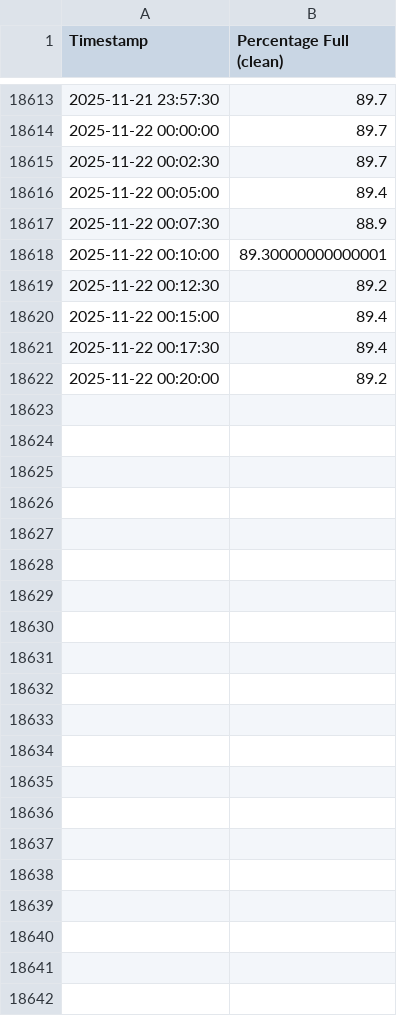
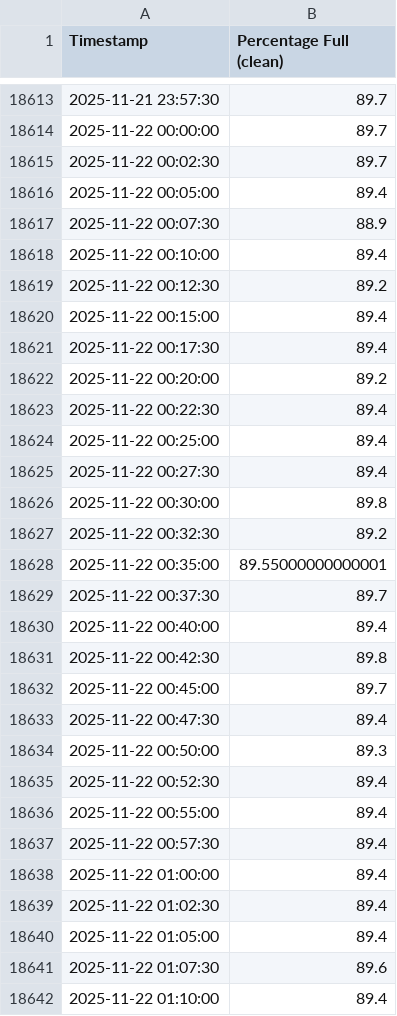
Before and after one commit to gabe1boon/SpainBrainWeb, a CSV file: data/processed/water_tank_clean.csv, drawn as a sheet; only a part is shown, gaps mark what is left out; the diff covers the shown part only.

```diff
--- a/data/processed/water_tank_clean.csv
+++ b/data/processed/water_tank_clean.csv
@@ -18617,3 +18617,3 @@ Timestamp,Percentage Full (clean)
 2025-11-22 00:07:30,88.9
-2025-11-22 00:10:00,89.30000000000001
+2025-11-22 00:10:00,89.4
 2025-11-22 00:12:30,89.2
@@ -18622 +18622,21 @@ Timestamp,Percentage Full (clean)
 2025-11-22 00:20:00,89.2
+2025-11-22 00:22:30,89.4
+2025-11-22 00:25:00,89.4
+2025-11-22 00:27:30,89.4
+2025-11-22 00:30:00,89.8
+2025-11-22 00:32:30,89.2
+2025-11-22 00:35:00,89.55000000000001
+2025-11-22 00:37:30,89.7
+2025-11-22 00:40:00,89.4
+2025-11-22 00:42:30,89.8
+2025-11-22 00:45:00,89.7
+2025-11-22 00:47:30,89.4
+2025-11-22 00:50:00,89.3
+2025-11-22 00:52:30,89.4
+2025-11-22 00:55:00,89.4
+2025-11-22 00:57:30,89.4
+2025-11-22 01:00:00,89.4
+2025-11-22 01:02:30,89.4
+2025-11-22 01:05:00,89.4
+2025-11-22 01:07:30,89.6
+2025-11-22 01:10:00,89.4
```
Also changed, not shown: 1 edited cell elsewhere in this file, data/processed/water_tank_segment_stats.csv, 5 other files.
